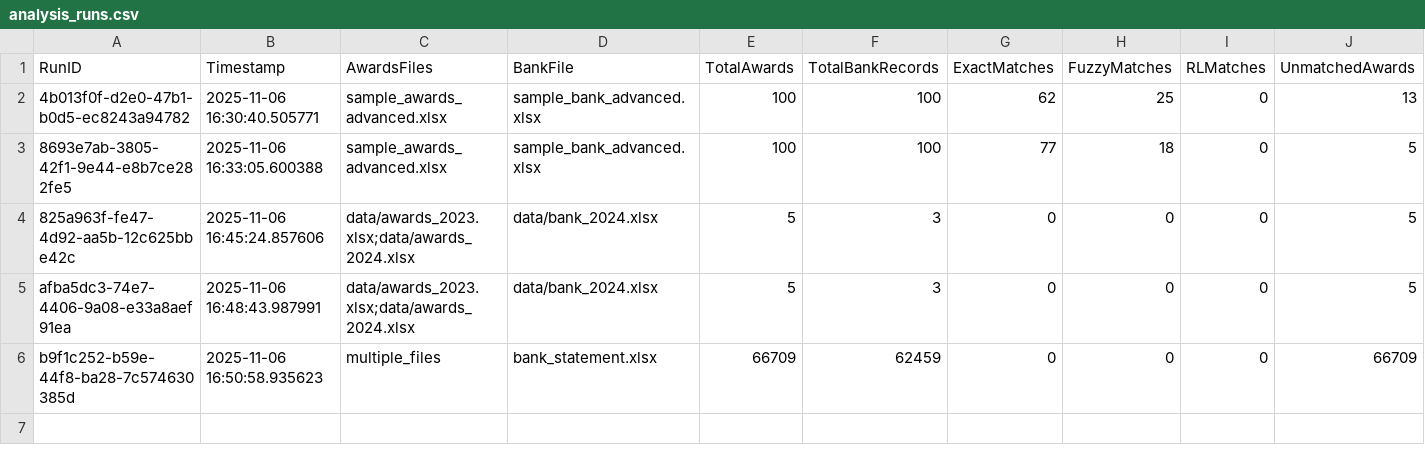
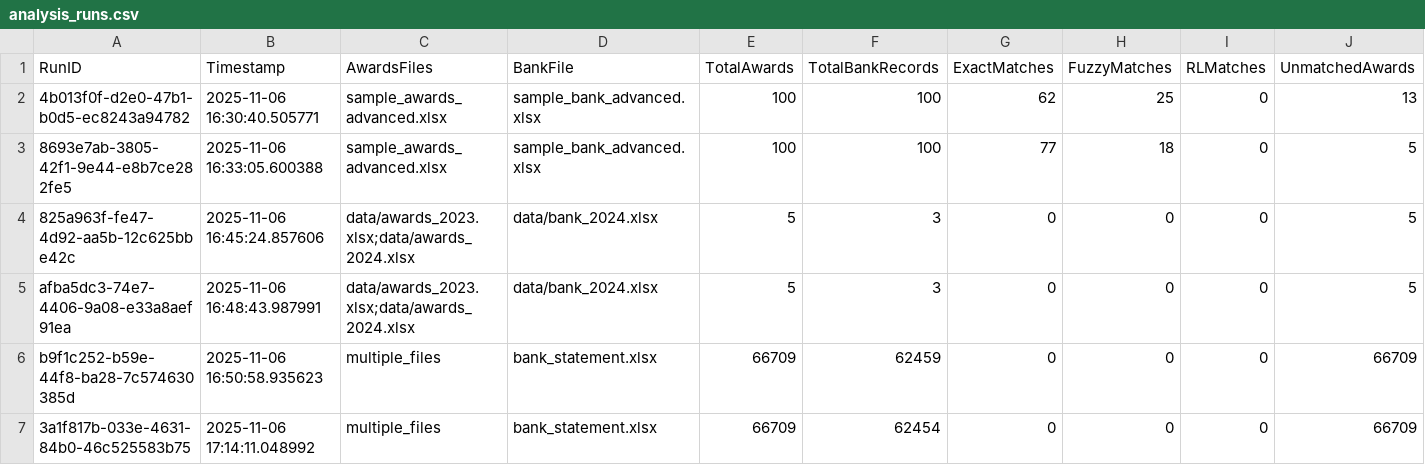
Before and after one commit to zahermasloub/Data_Analest, a CSV file: outputs/audit_logs/analysis_runs.csv, drawn as a sheet; only a part is shown; rows hold the shown columns only; the diff names each change by its address in the sheet, - before the commit and + after, or states it on an @@ line.

```diff
--- a/outputs/audit_logs/analysis_runs.csv
+++ b/outputs/audit_logs/analysis_runs.csv
+row 7: 3a1f817b-033e-4631-84b0-46c525583b75 | 2025-11-06 17:14:11.048992 | multiple_files | bank_statement.xlsx | 66709 | 62454 | 0 | 0 | 0 | 66709
```
Also changed, not shown: 18 other files.
